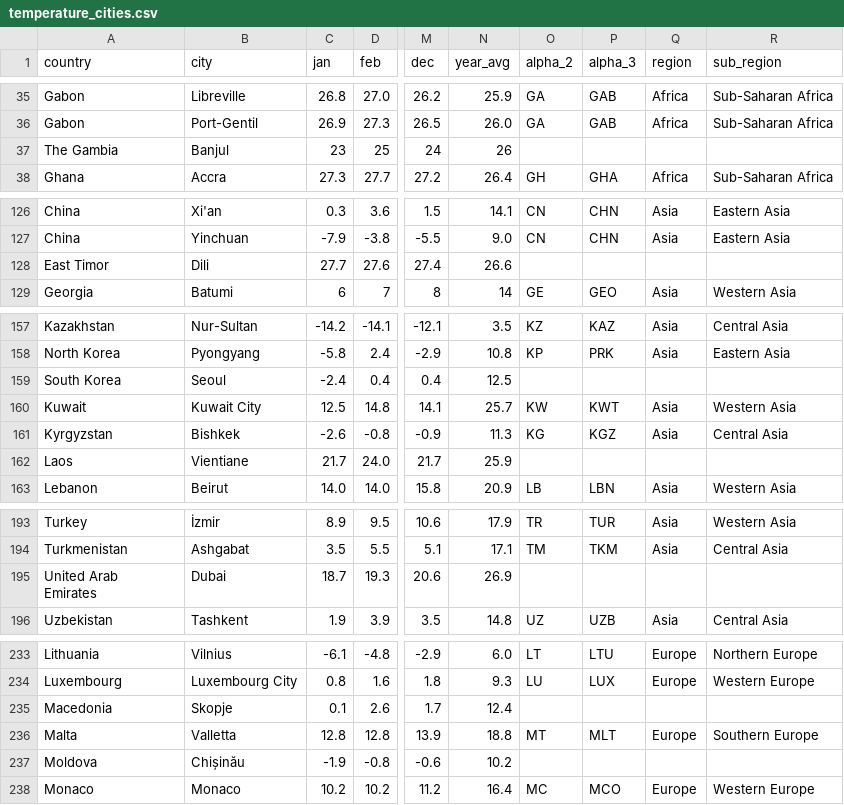
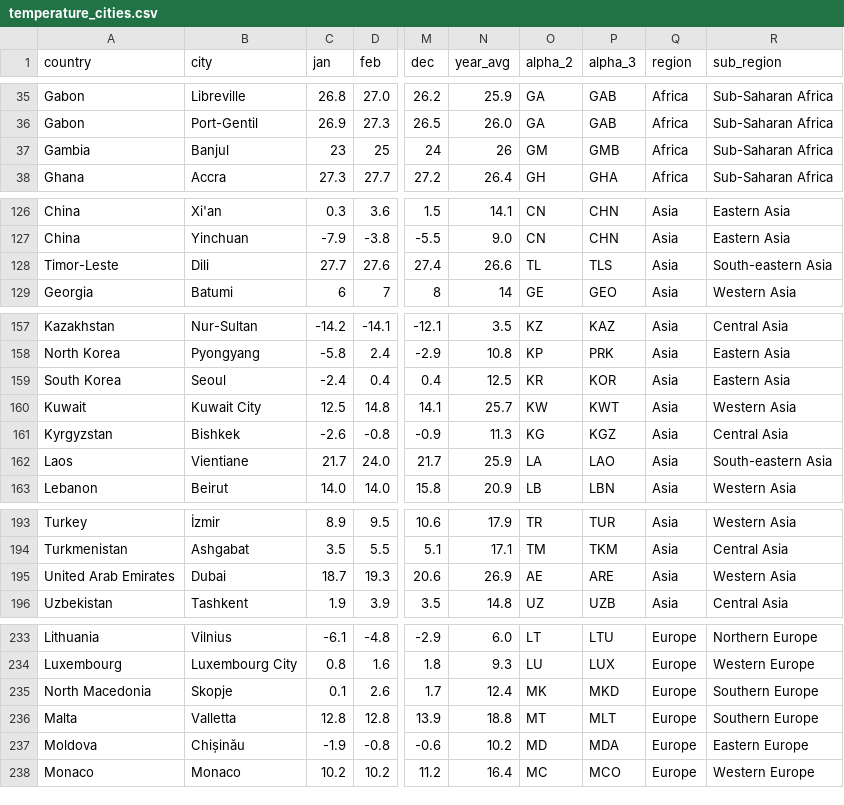
Before and after one commit to toyuKTH/Studyability, a CSV file: data/temperature_cities.csv, drawn as a sheet; only a part is shown, gaps mark what is left out; ↵ is a line break in a cell; the diff covers the shown part only; the diff names each change by its address in the sheet, - before the commit and + after, or states it on an @@ line.

Commit message:
fix unmatched country codes

```diff
--- a/data/temperature_cities.csv
+++ b/data/temperature_cities.csv
-A37 (country): The Gambia
+A37 (country): Gambia
-O37 (alpha_2): (empty)
+O37 (alpha_2): GM
-P37 (alpha_3): (empty)
+P37 (alpha_3): GMB
-Q37 (region): (empty)
+Q37 (region): Africa
-R37 (sub_region): (empty)
+R37 (sub_region): Sub-Saharan Africa
-A128 (country): East Timor
+A128 (country): Timor-Leste
-O128 (alpha_2): (empty)
+O128 (alpha_2): TL
-P128 (alpha_3): (empty)
+P128 (alpha_3): TLS
-Q128 (region): (empty)
+Q128 (region): Asia
-R128 (sub_region): (empty)
+R128 (sub_region): South-eastern Asia
-O159 (alpha_2): (empty)
+O159 (alpha_2): KR
-P159 (alpha_3): (empty)
+P159 (alpha_3): KOR
-Q159 (region): (empty)
+Q159 (region): Asia
-R159 (sub_region): (empty)
+R159 (sub_region): Eastern Asia
-O162 (alpha_2): (empty)
+O162 (alpha_2): LA
-P162 (alpha_3): (empty)
+P162 (alpha_3): LAO
-Q162 (region): (empty)
+Q162 (region): Asia
-R162 (sub_region): (empty)
+R162 (sub_region): South-eastern Asia
-A195 (country): United Arab ↵ Emirates
+A195 (country): United Arab Emirates
-O195 (alpha_2): (empty)
+O195 (alpha_2): AE
-P195 (alpha_3): (empty)
+P195 (alpha_3): ARE
-Q195 (region): (empty)
+Q195 (region): Asia
-R195 (sub_region): (empty)
+R195 (sub_region): Western Asia
-A235 (country): Macedonia
+A235 (country): North Macedonia
-O235 (alpha_2): (empty)
+O235 (alpha_2): MK
-P235 (alpha_3): (empty)
+P235 (alpha_3): MKD
-Q235 (region): (empty)
+Q235 (region): Europe
-R235 (sub_region): (empty)
+R235 (sub_region): Southern Europe
-O237 (alpha_2): (empty)
+O237 (alpha_2): MD
-P237 (alpha_3): (empty)
+P237 (alpha_3): MDA
-Q237 (region): (empty)
+Q237 (region): Europe
-R237 (sub_region): (empty)
+R237 (sub_region): Eastern Europe
```
Also changed, not shown: 82 edited cells elsewhere in this file, 1 other file.
